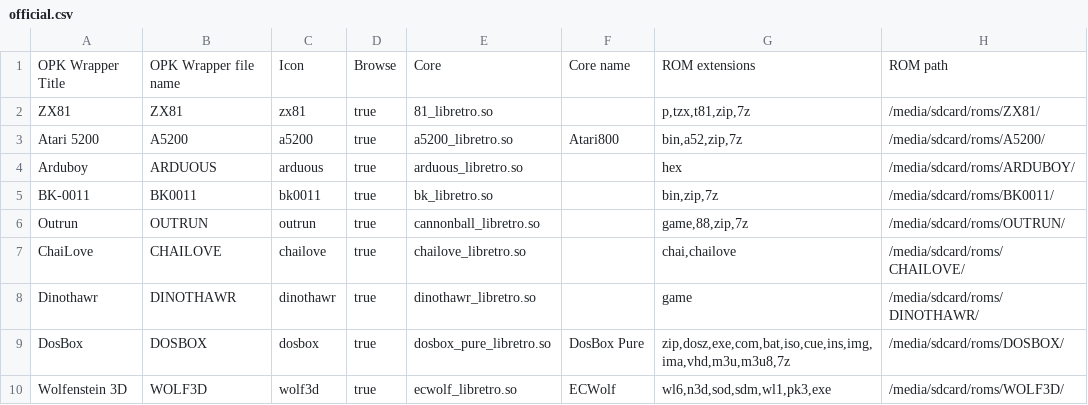
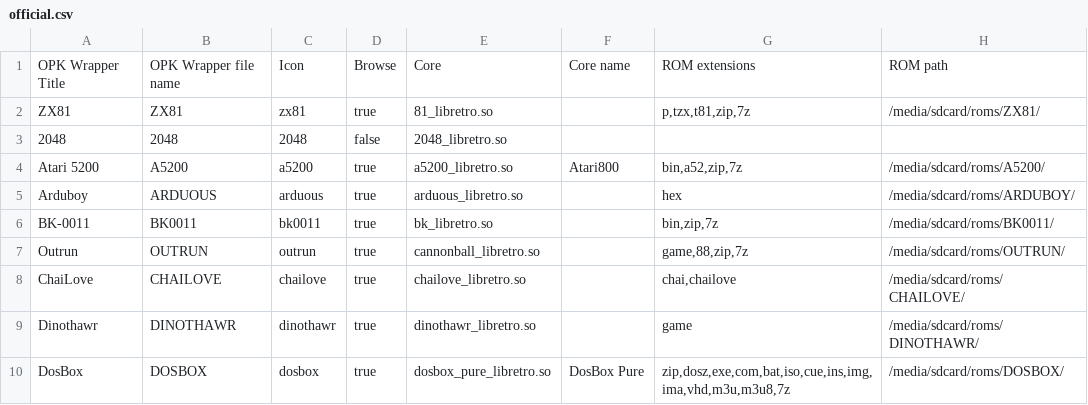
Before and after one commit to eduardofilo/RG350_auto_ra_installer, a CSV file: official.csv, drawn as a sheet; only a part is shown; the shorter side is filled out with more unchanged rows.

Commit message:
Core 2048_libretro now official

```diff
--- a/official.csv
+++ b/official.csv
@@ -2,2 +2,3 @@ OPK Wrapper Title|OPK Wrapper file name|Icon|Browse|Core|Core name|ROM extension
 ZX81|ZX81|zx81|true|81_libretro.so||p,tzx,t81,zip,7z|/media/sdcard/roms/ZX81/
+2048|2048|2048|false|2048_libretro.so|||
 Atari 5200|A5200|a5200|true|a5200_libretro.so|Atari800|bin,a52,zip,7z|/media/sdcard/roms/A5200/
```
Also changed, not shown: all.csv, poligraf.csv, 1 other file.
